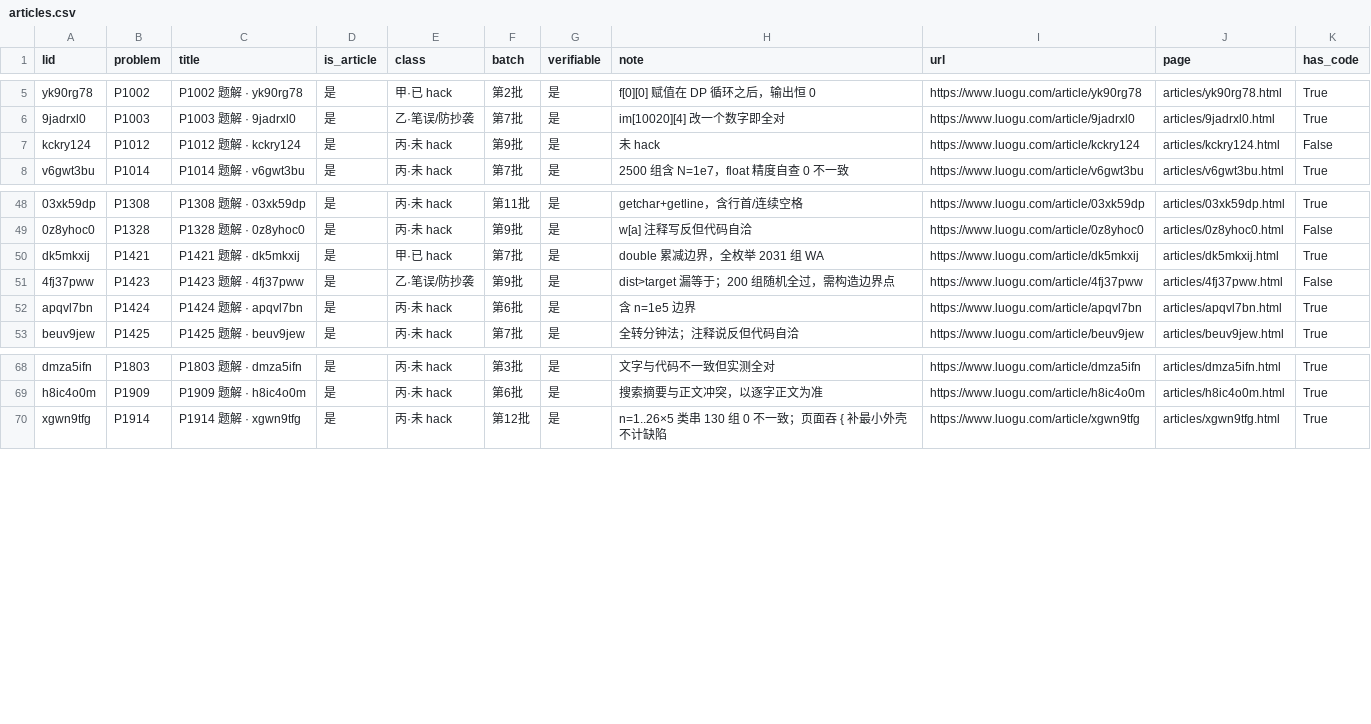
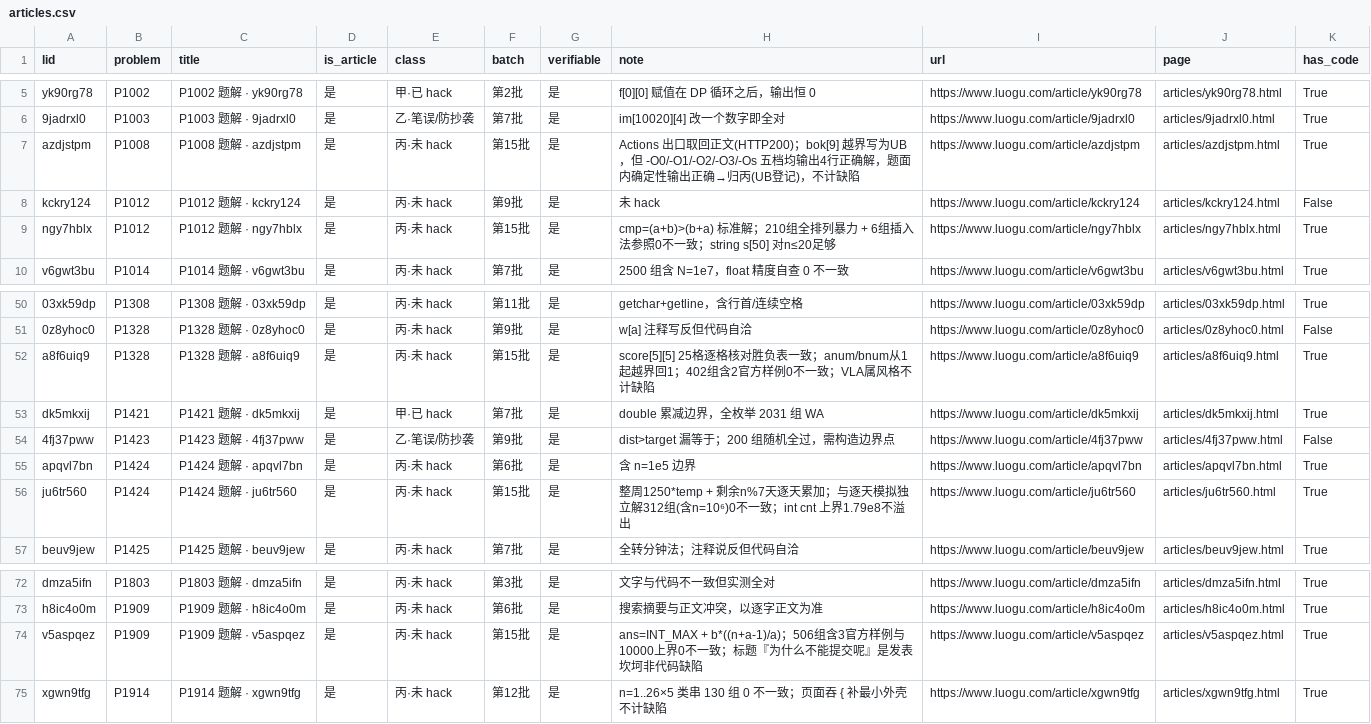
Before and after one commit to liuyiming2024/luogu, a CSV file: site/data/articles.csv, drawn as a sheet; only a part is shown, gaps mark what is left out; the diff names each change by its address in the sheet, - before the commit and + after, or states it on an @@ line.

```diff
--- a/site/data/articles.csv
+++ b/site/data/articles.csv
+row 7: azdjstpm | P1008 | P1008 题解 · azdjstpm | 是 | 丙·未 hack | 第15批 | 是 | Actions 出口取回正文(HTTP200)；bok[9] 越界写为UB，但 -O0/-O1/-O2/-O3/-Os 五档均输出4行正确解，题面内确定性输出正确→归丙(UB登记)，不计缺陷 | https://www.luogu.com/article/azdjstpm | articles/azdjstpm.html | True
+row 9: ngy7hblx | P1012 | P1012 题解 · ngy7hblx | 是 | 丙·未 hack | 第15批 | 是 | cmp=(a+b)>(b+a) 标准解；210组全排列暴力 + 6组插入法参照0不一致；string s[50] 对n≤20足够 | https://www.luogu.com/article/ngy7hblx | articles/ngy7hblx.html | True
+row 52: a8f6uiq9 | P1328 | P1328 题解 · a8f6uiq9 | 是 | 丙·未 hack | 第15批 | 是 | score[5][5] 25格逐格核对胜负表一致；anum/bnum从1起越界回1；402组含2官方样例0不一致；VLA属风格不计缺陷 | https://www.luogu.com/article/a8f6uiq9 | articles/a8f6uiq9.html | True
+row 56: ju6tr560 | P1424 | P1424 题解 · ju6tr560 | 是 | 丙·未 hack | 第15批 | 是 | 整周1250*temp + 剩余n%7天逐天累加；与逐天模拟独立解312组(含n=10⁶)0不一致；int cnt 上界1.79e8不溢出 | https://www.luogu.com/article/ju6tr560 | articles/ju6tr560.html | True
+row 74: v5aspqez | P1909 | P1909 题解 · v5aspqez | 是 | 丙·未 hack | 第15批 | 是 | ans=INT_MAX + b*((n+a-1)/a)；506组含3官方样例与10000上界0不一致；标题『为什么不能提交呢』是发表坎坷非代码缺陷 | https://www.luogu.com/article/v5aspqez | articles/v5aspqez.html | True
```
Also changed, not shown: 00_总览/仓库文件清单.csv, 02_文章编号索引/article_index.csv, 43 other files.
